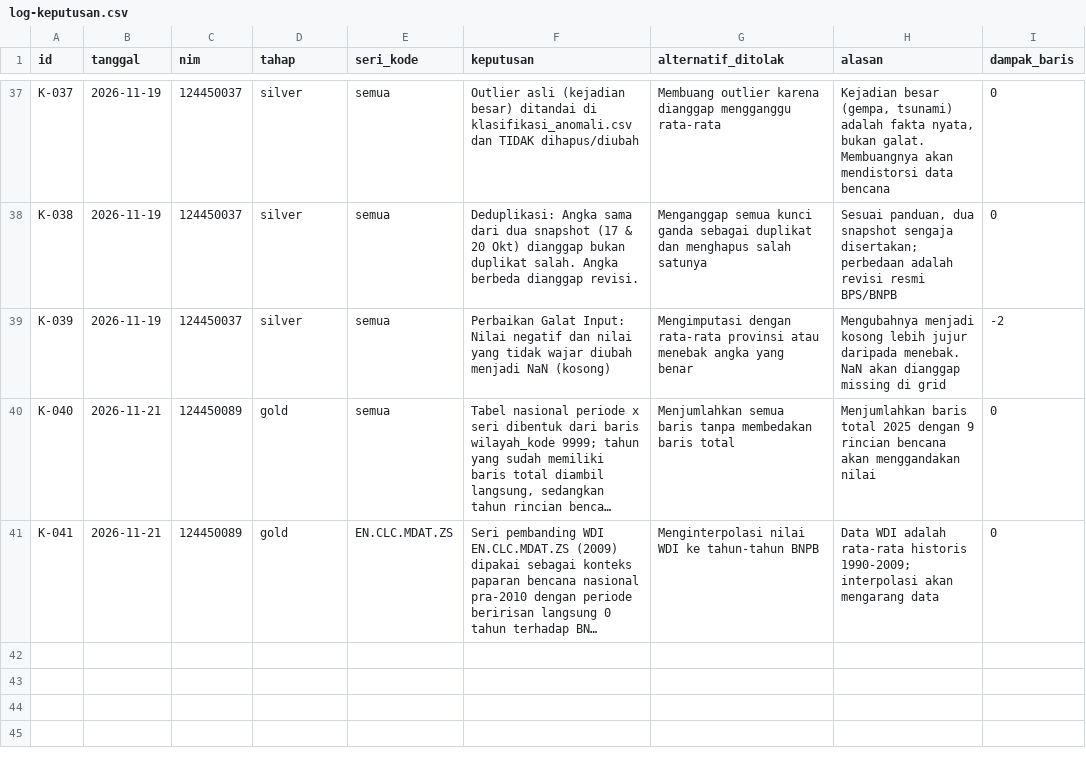
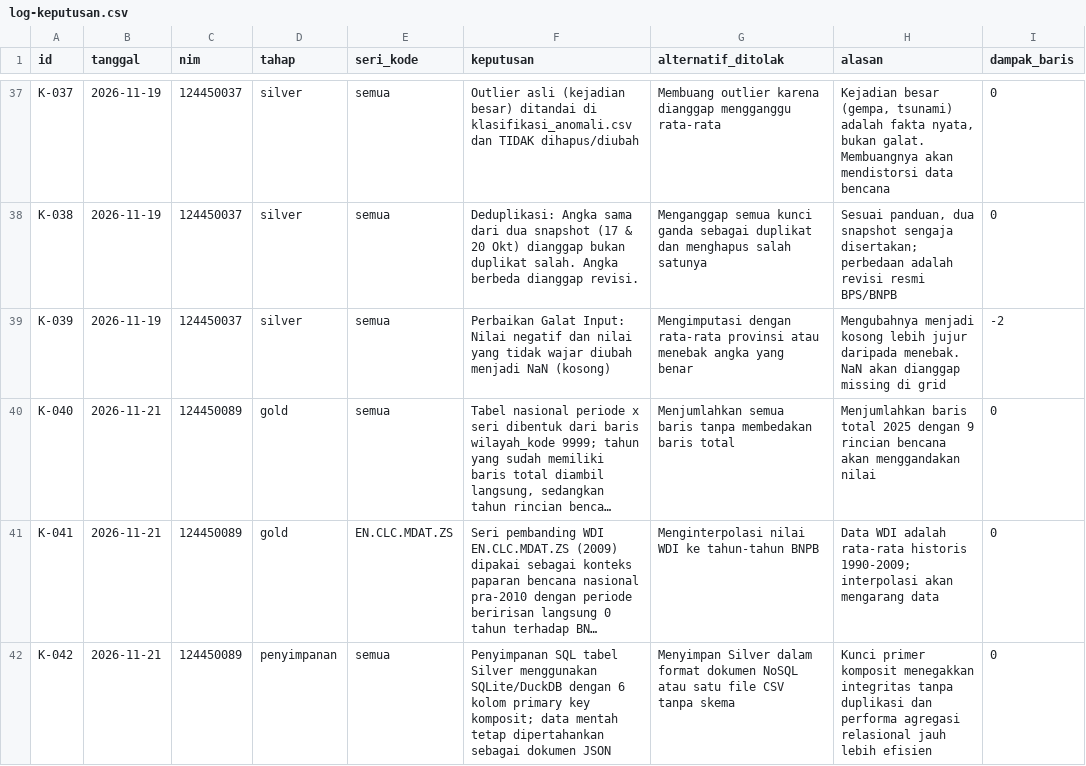
Before and after one commit to MuhRazan/capstone-dw-kelompok-22, a CSV file: log-keputusan.csv, drawn as a sheet; only a part is shown, gaps mark what is left out; long unchanged cells end in …; the diff names each change by its address in the sheet, - before the commit and + after, or states it on an @@ line.

Commit message:
feat(penyimpanan): rancang DDL tabel Silver, pemuat SQLite, dan dokumentasi alasan penyimpanan SQL (124450089)

```diff
--- a/log-keputusan.csv
+++ b/log-keputusan.csv
+row 42: K-042 | 2026-11-21 | 124450089 | penyimpanan | semua | Penyimpanan SQL tabel Silver menggunakan SQLite/DuckDB dengan 6 kolom primary key komposit; data mentah tetap dipertahankan sebagai dokumen JSON | Menyimpan Silver dalam format dokumen NoSQL atau satu file CSV tanpa skema | Kunci primer komposit menegakkan integritas tanpa duplikasi dan performa agregasi relasional jauh lebih efisien | 0
```
Also changed, not shown: 6 other files.
